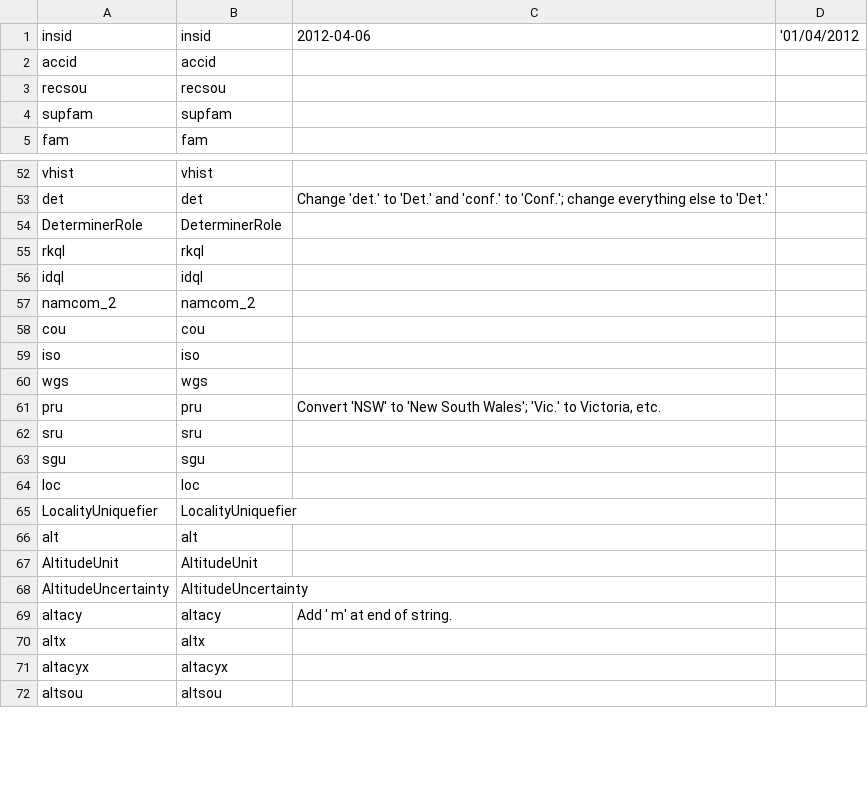
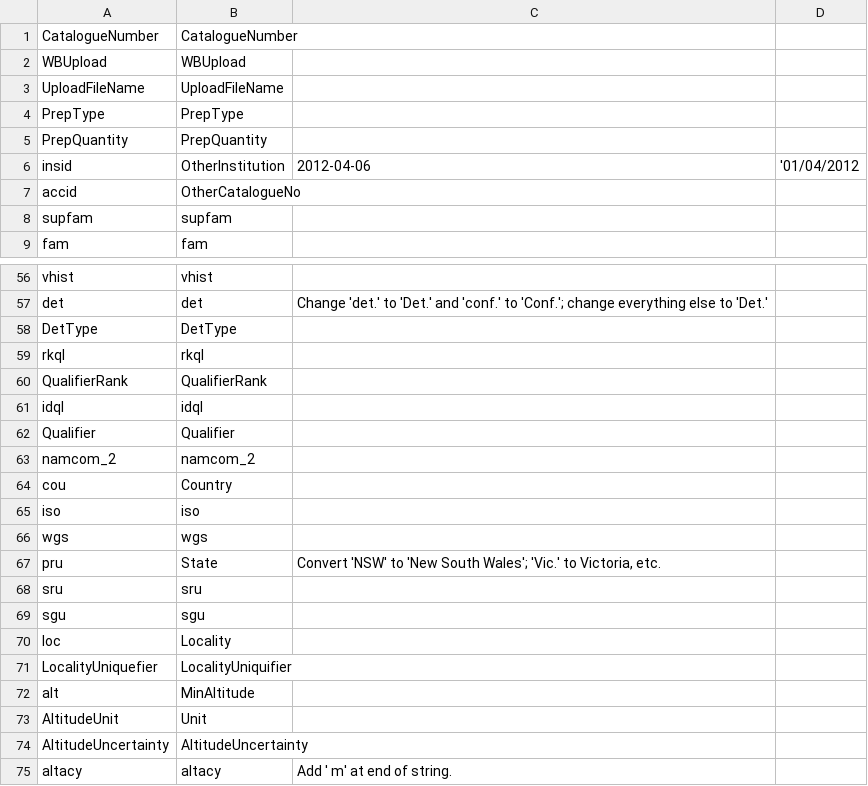
Before and after one commit to rbgvictoria/melisr, a CSV file: libraries/dehispidatorconfig/specifywb.csv, drawn as a sheet; only a part is shown, gaps mark what is left out; the shorter side is filled out with more unchanged rows; the diff covers the shown part only.

```diff
--- a/libraries/dehispidatorconfig/specifywb.csv
+++ b/libraries/dehispidatorconfig/specifywb.csv
@@ -1,4 +1,8 @@
-insid,insid,2012-04-06,'01/04/2012
-accid,accid,
-recsou,recsou,
+CatalogueNumber,CatalogueNumber,
+WBUpload,WBUpload
+UploadFileName,UploadFileName,
+PrepType,PrepType,
+PrepQuantity,PrepQuantity,
+insid,OtherInstitution,2012-04-06,'01/04/2012
+accid,OtherCatalogueNo,
 supfam,supfam,
@@ -53,16 +57,18 @@ vhist,vhist,
 det,det,Change 'det.' to 'Det.' and 'conf.' to 'Conf.'; change everything else to 'Det.',
-DeterminerRole,DeterminerRole,
+DetType,DetType,
 rkql,rkql,
+QualifierRank,QualifierRank,
 idql,idql,
+Qualifier,Qualifier,
 namcom_2,namcom_2,
-cou,cou,
+cou,Country,
 iso,iso,
 wgs,wgs,
-pru,pru,"Convert 'NSW' to 'New South Wales'; 'Vic.' to Victoria, etc. ",
+pru,State,"Convert 'NSW' to 'New South Wales'; 'Vic.' to Victoria, etc. ",
 sru,sru,
 sgu,sgu,
-loc,loc,
-LocalityUniquefier,LocalityUniquefier,
-alt,alt,
-AltitudeUnit,AltitudeUnit,
+loc,Locality,
+LocalityUniquefier,LocalityUniquifier,
+alt,MinAltitude,
+AltitudeUnit,Unit,
 AltitudeUncertainty,AltitudeUncertainty,
```
Also changed, not shown: 4 added rows, 1 removed row and 27 edited cells elsewhere in this file, libraries/dehispidatorconfig/allfields.csv, 2 other files.
